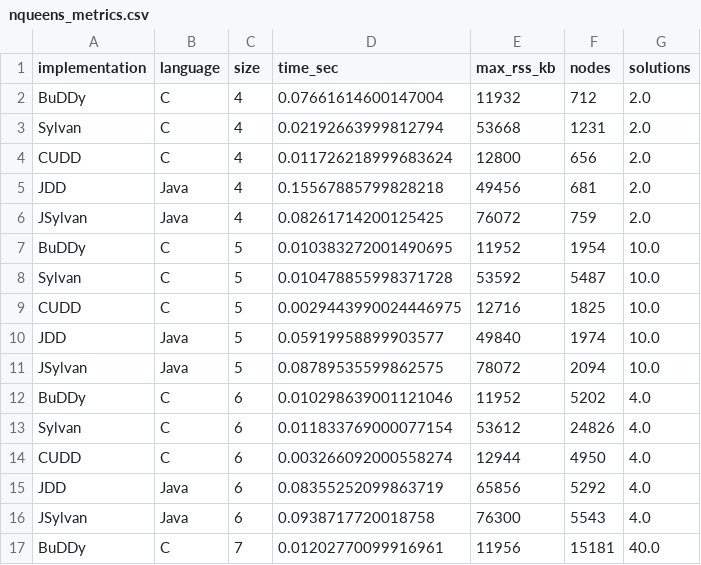
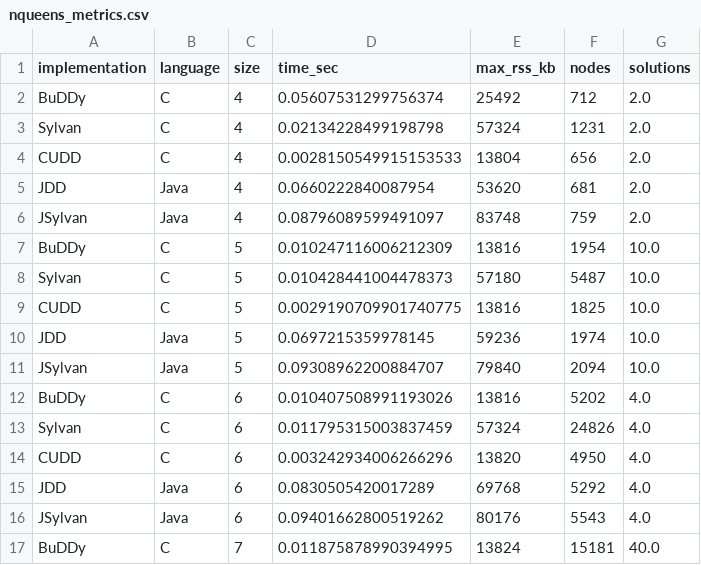
Before and after one commit to Augists/nqueensBenchmarkDDs, a CSV file: results/nqueens_metrics.csv, drawn as a sheet; only a part is shown; the diff covers the shown part only.

```diff
--- a/results/nqueens_metrics.csv
+++ b/results/nqueens_metrics.csv
@@ -1,17 +1,17 @@
 implementation,language,size,time_sec,max_rss_kb,nodes,solutions
-BuDDy,C,4,0.07661614600147004,11932,712,2.0
-Sylvan,C,4,0.02192663999812794,53668,1231,2.0
-CUDD,C,4,0.011726218999683624,12800,656,2.0
-JDD,Java,4,0.15567885799828218,49456,681,2.0
-JSylvan,Java,4,0.08261714200125425,76072,759,2.0
-BuDDy,C,5,0.010383272001490695,11952,1954,10.0
-Sylvan,C,5,0.010478855998371728,53592,5487,10.0
-CUDD,C,5,0.0029443990024446975,12716,1825,10.0
-JDD,Java,5,0.05919958899903577,49840,1974,10.0
-JSylvan,Java,5,0.08789535599862575,78072,2094,10.0
-BuDDy,C,6,0.010298639001121046,11952,5202,4.0
-Sylvan,C,6,0.011833769000077154,53612,24826,4.0
-CUDD,C,6,0.003266092000558274,12944,4950,4.0
-JDD,Java,6,0.08355252099863719,65856,5292,4.0
-JSylvan,Java,6,0.0938717720018758,76300,5543,4.0
-BuDDy,C,7,0.01202770099916961,11956,15181,40.0
+BuDDy,C,4,0.05607531299756374,25492,712,2.0
+Sylvan,C,4,0.02134228499198798,57324,1231,2.0
+CUDD,C,4,0.0028150549915153533,13804,656,2.0
+JDD,Java,4,0.0660222840087954,53620,681,2.0
+JSylvan,Java,4,0.08796089599491097,83748,759,2.0
+BuDDy,C,5,0.010247116006212309,13816,1954,10.0
+Sylvan,C,5,0.010428441004478373,57180,5487,10.0
+CUDD,C,5,0.0029190709901740775,13816,1825,10.0
+JDD,Java,5,0.0697215359978145,59236,1974,10.0
+JSylvan,Java,5,0.09308962200884707,79840,2094,10.0
+BuDDy,C,6,0.010407508991193026,13816,5202,4.0
+Sylvan,C,6,0.011795315003837459,57324,24826,4.0
+CUDD,C,6,0.003242934006266296,13820,4950,4.0
+JDD,Java,6,0.0830505420017289,69768,5292,4.0
+JSylvan,Java,6,0.09401662800519262,80176,5543,4.0
+BuDDy,C,7,0.011875878990394995,13824,15181,40.0
```
Also changed, not shown: 64 edited cells elsewhere in this file, 4 other files.
